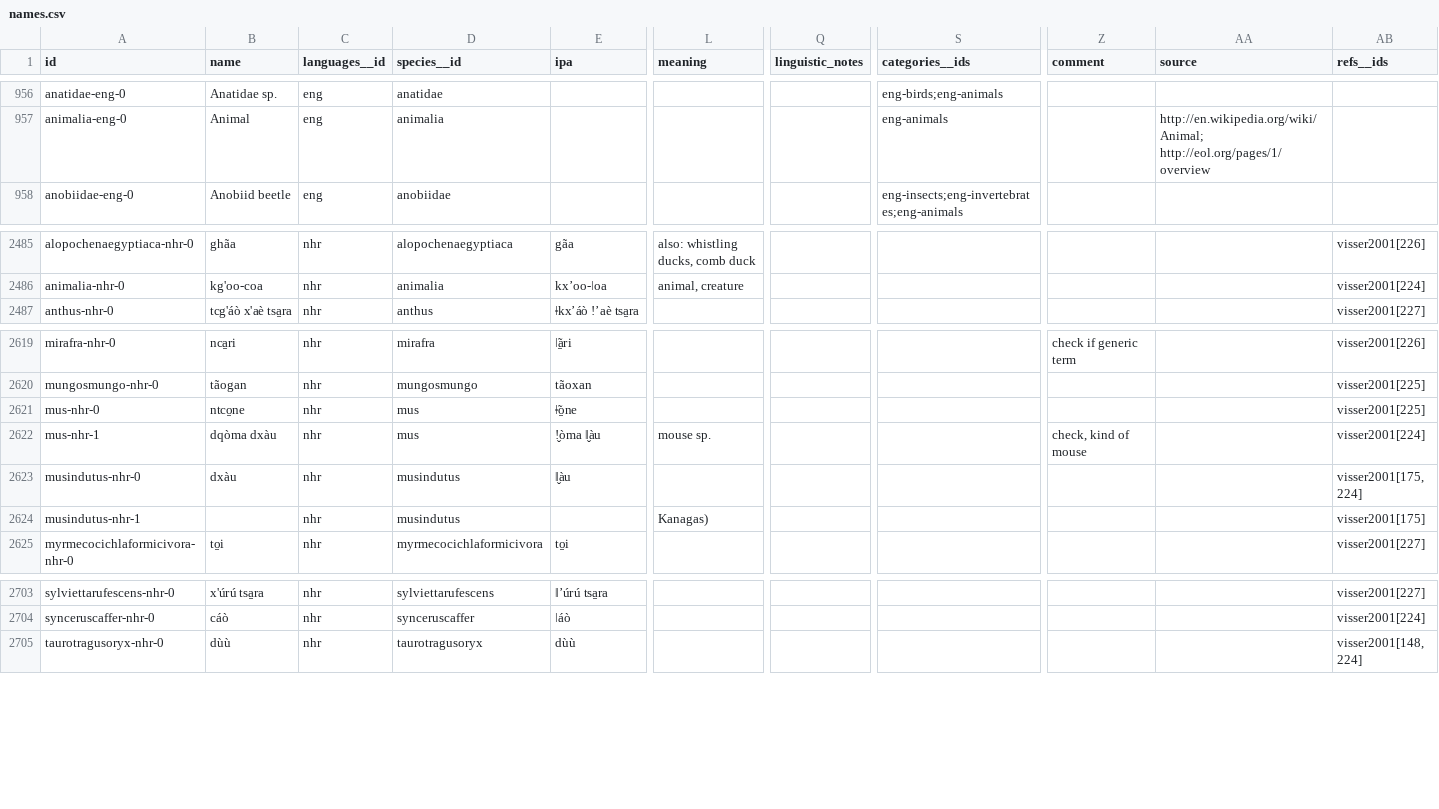
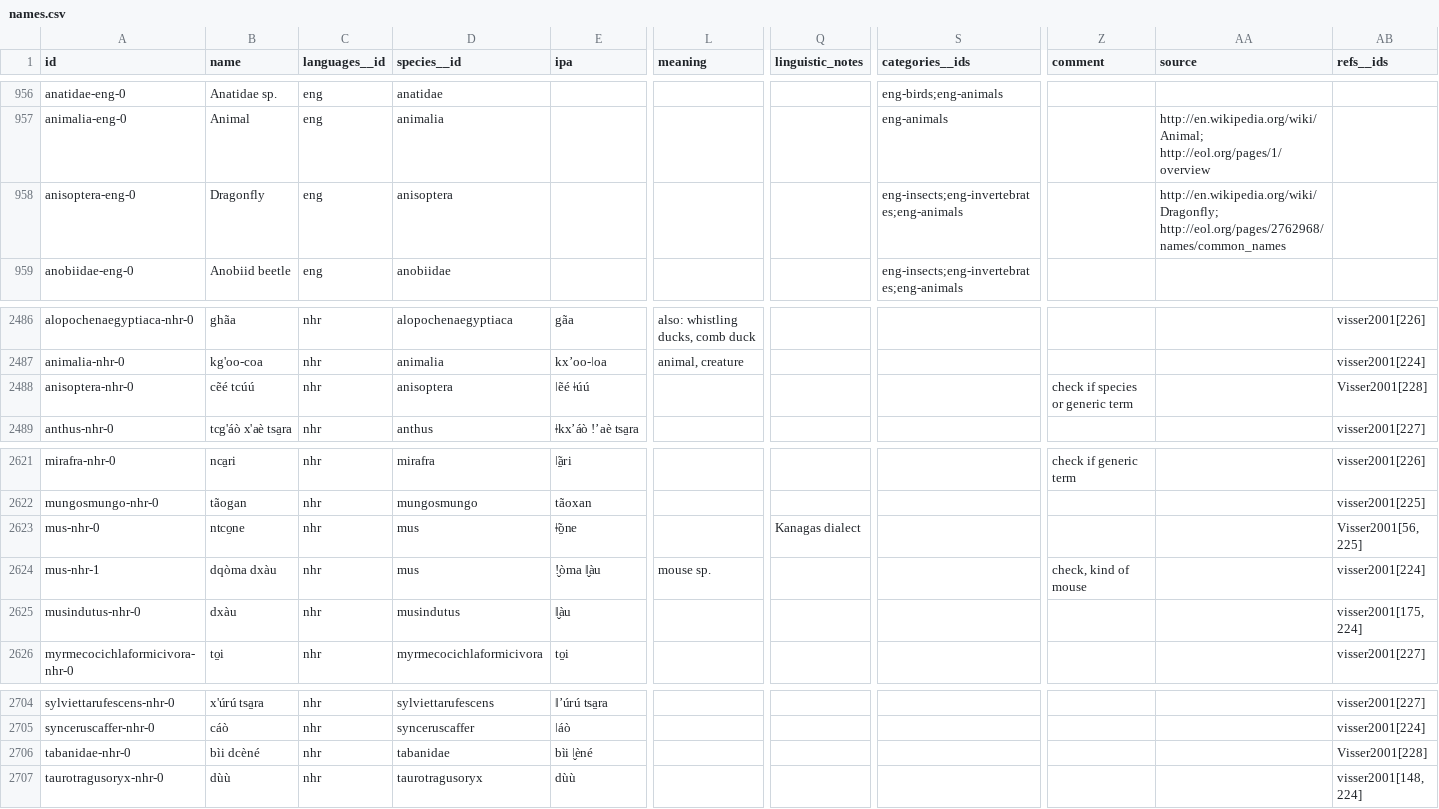
Before and after one commit to tsammalex/tsammalex, a CSV file: tsammalexdata/data/names.csv, drawn as a sheet; only a part is shown, gaps mark what is left out; removed rows and columns are numbered as before the commit, all else as after; rows hold the shown columns only; the diff names each change by its address in the sheet, - before the commit and + after, or states it on an @@ line.

Commit message:
nhr names, species added

```diff
--- a/tsammalexdata/data/names.csv
+++ b/tsammalexdata/data/names.csv
+row 958: anisoptera-eng-0 | Dragonfly | eng | anisoptera |  |  |  | eng-insects;eng-invertebrates;eng-animals |  | http://en.wikipedia.org/wiki/Dragonfly; http://eol.org/pages/2762968/names/common_names
+row 2488: anisoptera-nhr-0 | cẽé tcúú | nhr | anisoptera | ǀẽé ǂúú |  |  |  | check if species or generic term |  | Visser2001[228]
-Q2623 (linguistic_notes): (empty)
+Q2623 (linguistic_notes): Kanagas dialect
-AB2623 (refs__ids): visser2001[225]
+AB2623 (refs__ids): Visser2001[56, 225]
-row 2624: musindutus-nhr-1 |  | nhr | musindutus |  | Kanagas) |  |  |  |  | visser2001[175]
+row 2706: tabanidae-nhr-0 | bìi dcèné | nhr | tabanidae | bìi ǀ̬èné |  |  |  |  |  | Visser2001[228]
```
Also changed, not shown: tsammalexdata/data/species.csv.
